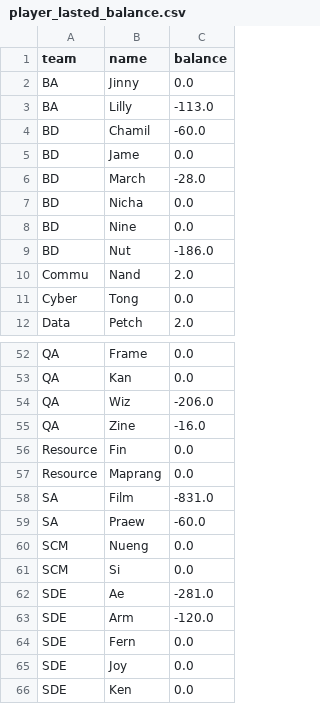
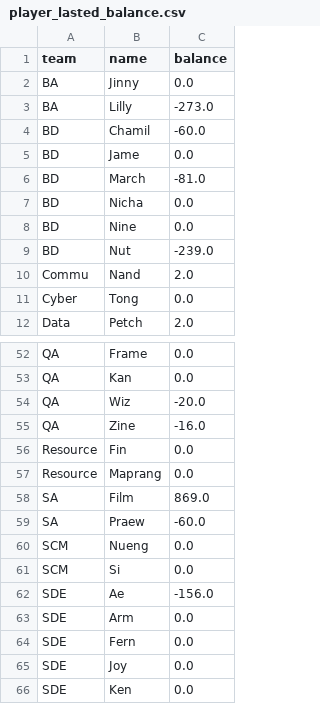
Before and after one commit to BenzSSuk/badminton-payment, a CSV file: account/player_lasted_balance.csv, drawn as a sheet; only a part is shown, gaps mark what is left out; the diff covers the shown part only.

Commit message:
gen image account balance

```diff
--- a/account/player_lasted_balance.csv
+++ b/account/player_lasted_balance.csv
@@ -2,9 +2,9 @@ team,name,balance
 BA,Jinny,0.0
-BA,Lilly,-113.0
+BA,Lilly,-273.0
 BD,Chamil,-60.0
 BD,Jame,0.0
-BD,March,-28.0
+BD,March,-81.0
 BD,Nicha,0.0
 BD,Nine,0.0
-BD,Nut,-186.0
+BD,Nut,-239.0
 Commu,Nand,2.0
@@ -53,3 +53,3 @@ QA,Frame,0.0
 QA,Kan,0.0
-QA,Wiz,-206.0
+QA,Wiz,-20.0
 QA,Zine,-16.0
@@ -57,3 +57,3 @@ Resource,Fin,0.0
 Resource,Maprang,0.0
-SA,Film,-831.0
+SA,Film,869.0
 SA,Praew,-60.0
@@ -61,4 +61,4 @@ SCM,Nueng,0.0
 SCM,Si,0.0
-SDE,Ae,-281.0
-SDE,Arm,-120.0
+SDE,Ae,-156.0
+SDE,Arm,0.0
 SDE,Fern,0.0
```
Also changed, not shown: 12 edited cells elsewhere in this file, 2 other files.
